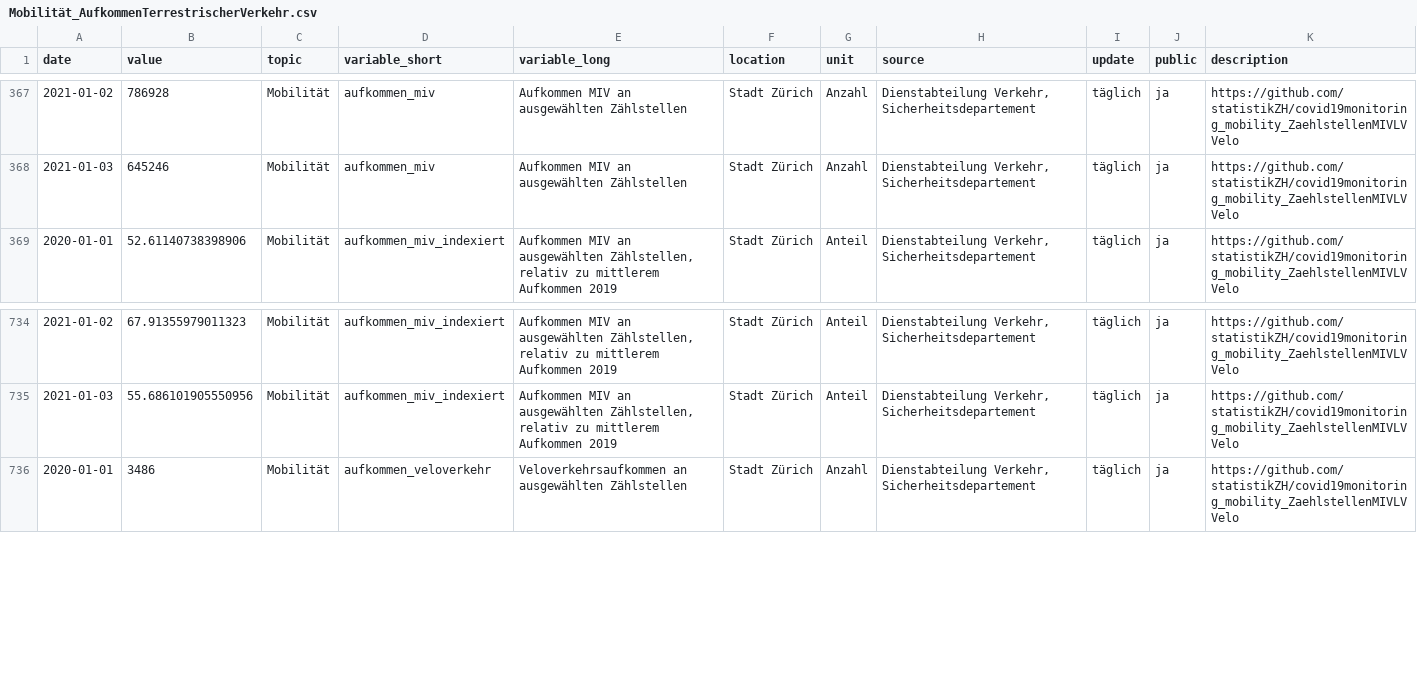
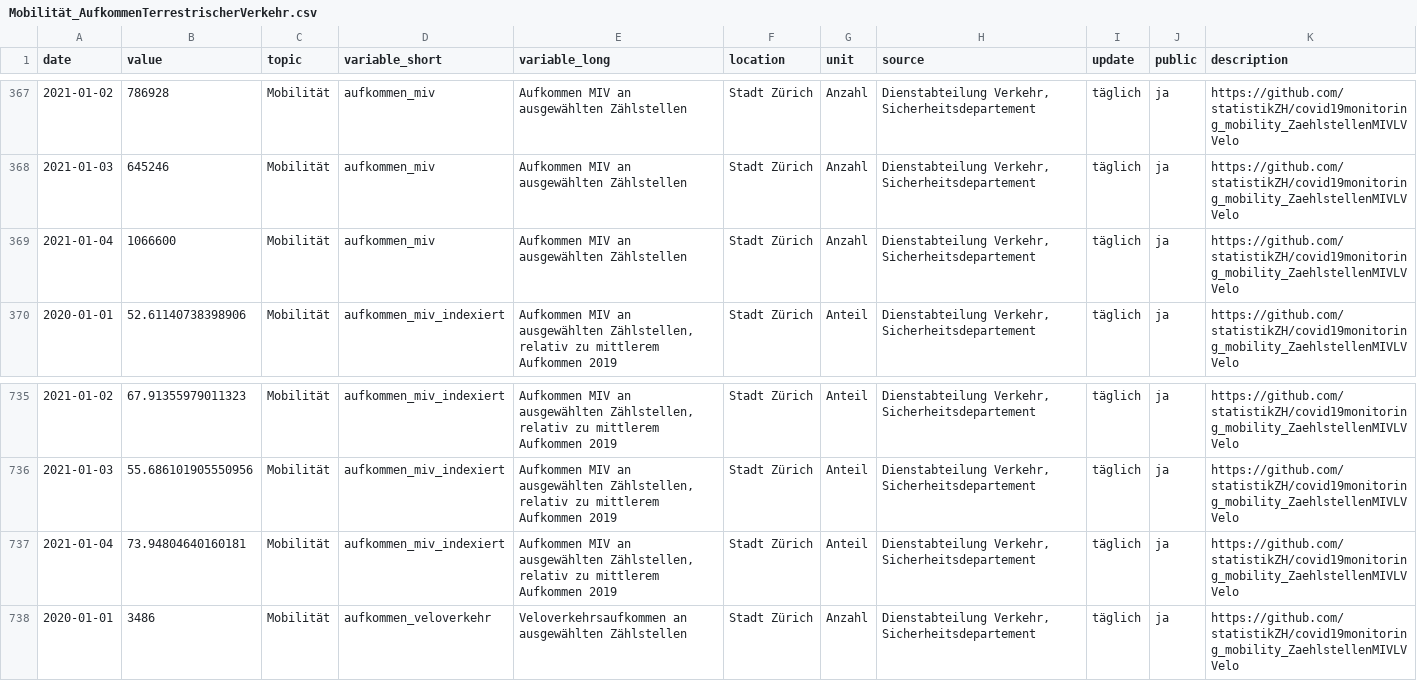
Before and after one commit to statistikZH/covid19monitoring_mobility_ZaehlstellenMIVLVVelo, a CSV file: Mobilität_AufkommenTerrestrischerVerkehr.csv, drawn as a sheet; only a part is shown, gaps mark what is left out.

Commit message:
6.1.

```diff
--- a/Mobilität_AufkommenTerrestrischerVerkehr.csv
+++ b/Mobilität_AufkommenTerrestrischerVerkehr.csv
@@ -368,2 +368,3 @@ date,value,topic,variable_short,variable_long,location,unit,source,update,public
 2021-01-03,645246,Mobilität,aufkommen_miv,Aufkommen MIV an ausgewählten Zählstellen,Stadt Zürich,Anzahl,"Dienstabteilung Verkehr, Sicherheitsdepartement",täglich,ja,https://github.com/statistikZH/covid19monitoring_mobility_ZaehlstellenMIVLVVelo
+2021-01-04,1066600,Mobilität,aufkommen_miv,Aufkommen MIV an ausgewählten Zählstellen,Stadt Zürich,Anzahl,"Dienstabteilung Verkehr, Sicherheitsdepartement",täglich,ja,https://github.com/statistikZH/covid19monitoring_mobility_ZaehlstellenMIVLVVelo
 2020-01-01,52.61140738398906,Mobilität,aufkommen_miv_indexiert,"Aufkommen MIV an ausgewählten Zählstellen, relativ zu mittlerem Aufkommen 2019",Stadt Zürich,Anteil,"Dienstabteilung Verkehr, Sicherheitsdepartement",täglich,ja,https://github.com/statistikZH/covid19monitoring_mobility_ZaehlstellenMIVLVVelo
@@ -735,2 +736,3 @@ date,value,topic,variable_short,variable_long,location,unit,source,update,public
 2021-01-03,55.686101905550956,Mobilität,aufkommen_miv_indexiert,"Aufkommen MIV an ausgewählten Zählstellen, relativ zu mittlerem Aufkommen 2019",Stadt Zürich,Anteil,"Dienstabteilung Verkehr, Sicherheitsdepartement",täglich,ja,https://github.com/statistikZH/covid19monitoring_mobility_ZaehlstellenMIVLVVelo
+2021-01-04,73.94804640160181,Mobilität,aufkommen_miv_indexiert,"Aufkommen MIV an ausgewählten Zählstellen, relativ zu mittlerem Aufkommen 2019",Stadt Zürich,Anteil,"Dienstabteilung Verkehr, Sicherheitsdepartement",täglich,ja,https://github.com/statistikZH/covid19monitoring_mobility_ZaehlstellenMIVLVVelo
 2020-01-01,3486,Mobilität,aufkommen_veloverkehr,Veloverkehrsaufkommen an ausgewählten Zählstellen,Stadt Zürich,Anzahl,"Dienstabteilung Verkehr, Sicherheitsdepartement",täglich,ja,https://github.com/statistikZH/covid19monitoring_mobility_ZaehlstellenMIVLVVelo
```
